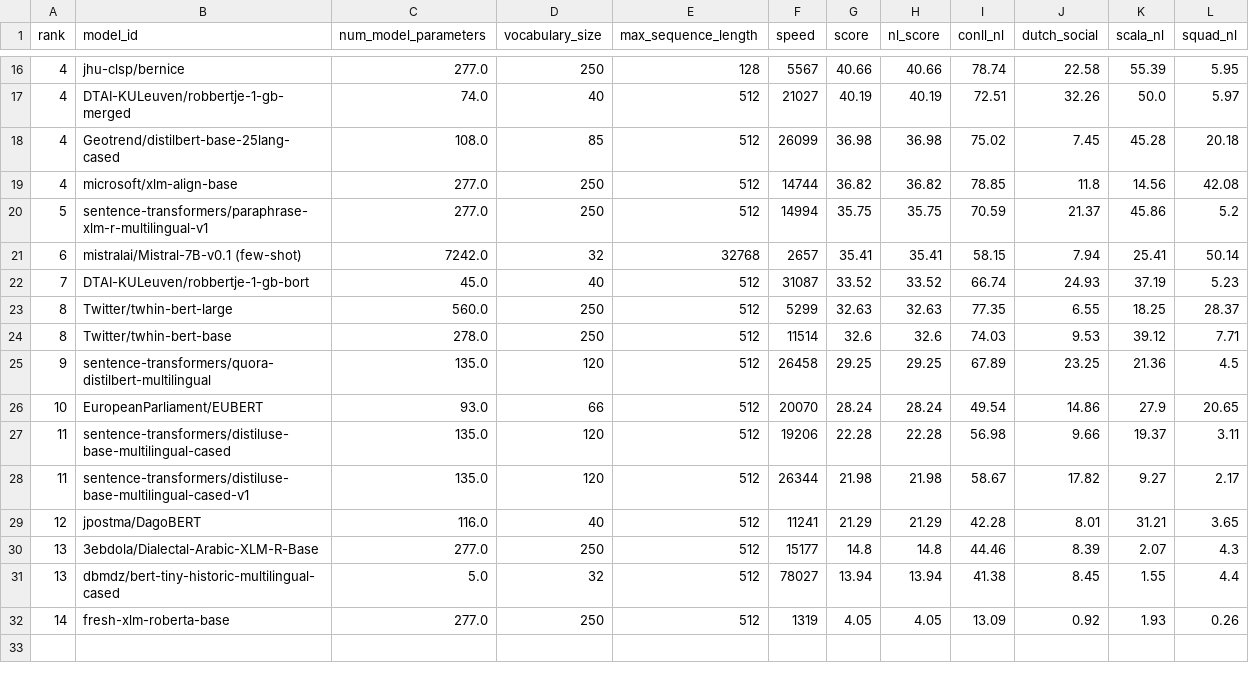
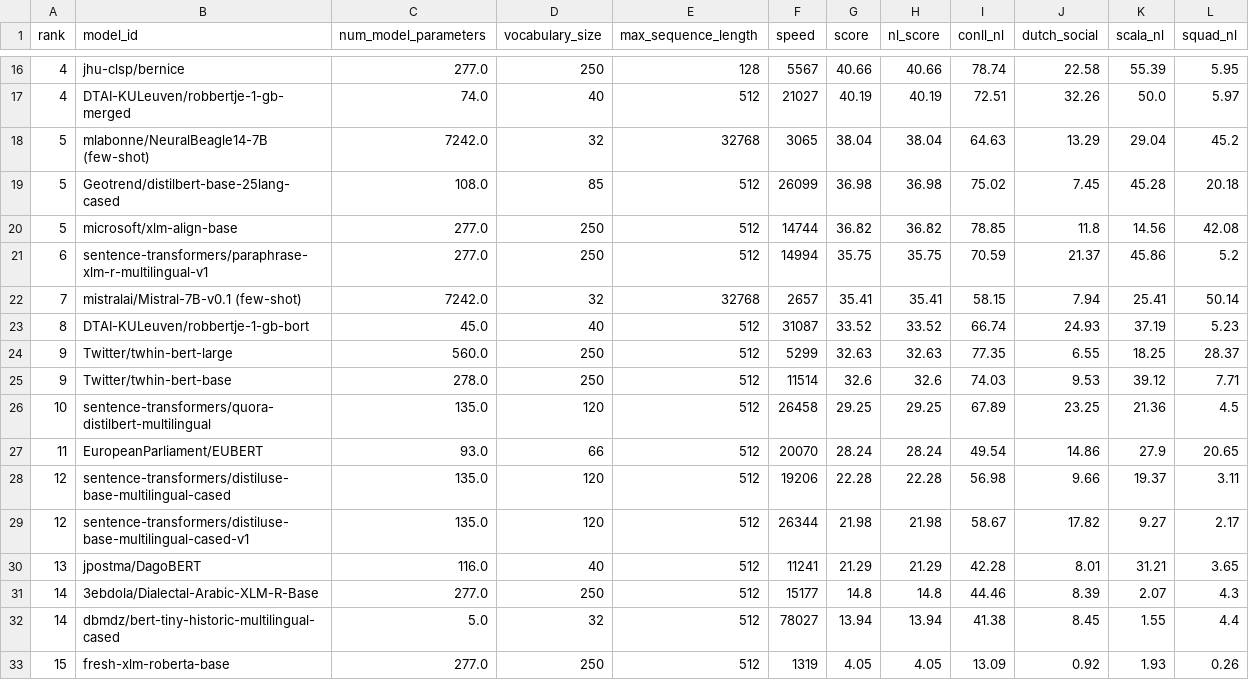
Before and after one commit to ScandEval/scandeval.github.io, a CSV file: dutch-nlu.csv, drawn as a sheet; only a part is shown, gaps mark what is left out.

```diff
--- a/dutch-nlu.csv
+++ b/dutch-nlu.csv
@@ -17,16 +17,17 @@ rank,model_id,num_model_parameters,vocabulary_size,max_sequence_length,speed,sco
 4,DTAI-KULeuven/robbertje-1-gb-merged,74.0,40,512,21027,40.19,40.19,72.51,32.26,50.0,5.97
-4,Geotrend/distilbert-base-25lang-cased,108.0,85,512,26099,36.98,36.98,75.02,7.45,45.28,20.18
-4,microsoft/xlm-align-base,277.0,250,512,14744,36.82,36.82,78.85,11.8,14.56,42.08
-5,sentence-transformers/paraphrase-xlm-r-multilingual-v1,277.0,250,512,14994,35.75,35.75,70.59,21.37,45.86,5.2
-6,mistralai/Mistral-7B-v0.1 (few-shot),7242.0,32,32768,2657,35.41,35.41,58.15,7.94,25.41,50.14
-7,DTAI-KULeuven/robbertje-1-gb-bort,45.0,40,512,31087,33.52,33.52,66.74,24.93,37.19,5.23
-8,Twitter/twhin-bert-large,560.0,250,512,5299,32.63,32.63,77.35,6.55,18.25,28.37
-8,Twitter/twhin-bert-base,278.0,250,512,11514,32.6,32.6,74.03,9.53,39.12,7.71
-9,sentence-transformers/quora-distilbert-multilingual,135.0,120,512,26458,29.25,29.25,67.89,23.25,21.36,4.5
-10,EuropeanParliament/EUBERT,93.0,66,512,20070,28.24,28.24,49.54,14.86,27.9,20.65
-11,sentence-transformers/distiluse-base-multilingual-cased,135.0,120,512,19206,22.28,22.28,56.98,9.66,19.37,3.11
-11,sentence-transformers/distiluse-base-multilingual-cased-v1,135.0,120,512,26344,21.98,21.98,58.67,17.82,9.27,2.17
-12,jpostma/DagoBERT,116.0,40,512,11241,21.29,21.29,42.28,8.01,31.21,3.65
-13,3ebdola/Dialectal-Arabic-XLM-R-Base,277.0,250,512,15177,14.8,14.8,44.46,8.39,2.07,4.3
-13,dbmdz/bert-tiny-historic-multilingual-cased,5.0,32,512,78027,13.94,13.94,41.38,8.45,1.55,4.4
-14,fresh-xlm-roberta-base,277.0,250,512,1319,4.05,4.05,13.09,0.92,1.93,0.26
+5,mlabonne/NeuralBeagle14-7B (few-shot),7242.0,32,32768,3065,38.04,38.04,64.63,13.29,29.04,45.2
+5,Geotrend/distilbert-base-25lang-cased,108.0,85,512,26099,36.98,36.98,75.02,7.45,45.28,20.18
+5,microsoft/xlm-align-base,277.0,250,512,14744,36.82,36.82,78.85,11.8,14.56,42.08
+6,sentence-transformers/paraphrase-xlm-r-multilingual-v1,277.0,250,512,14994,35.75,35.75,70.59,21.37,45.86,5.2
+7,mistralai/Mistral-7B-v0.1 (few-shot),7242.0,32,32768,2657,35.41,35.41,58.15,7.94,25.41,50.14
+8,DTAI-KULeuven/robbertje-1-gb-bort,45.0,40,512,31087,33.52,33.52,66.74,24.93,37.19,5.23
+9,Twitter/twhin-bert-large,560.0,250,512,5299,32.63,32.63,77.35,6.55,18.25,28.37
+9,Twitter/twhin-bert-base,278.0,250,512,11514,32.6,32.6,74.03,9.53,39.12,7.71
+10,sentence-transformers/quora-distilbert-multilingual,135.0,120,512,26458,29.25,29.25,67.89,23.25,21.36,4.5
+11,EuropeanParliament/EUBERT,93.0,66,512,20070,28.24,28.24,49.54,14.86,27.9,20.65
+12,sentence-transformers/distiluse-base-multilingual-cased,135.0,120,512,19206,22.28,22.28,56.98,9.66,19.37,3.11
+12,sentence-transformers/distiluse-base-multilingual-cased-v1,135.0,120,512,26344,21.98,21.98,58.67,17.82,9.27,2.17
+13,jpostma/DagoBERT,116.0,40,512,11241,21.29,21.29,42.28,8.01,31.21,3.65
+14,3ebdola/Dialectal-Arabic-XLM-R-Base,277.0,250,512,15177,14.8,14.8,44.46,8.39,2.07,4.3
+14,dbmdz/bert-tiny-historic-multilingual-cased,5.0,32,512,78027,13.94,13.94,41.38,8.45,1.55,4.4
+15,fresh-xlm-roberta-base,277.0,250,512,1319,4.05,4.05,13.09,0.92,1.93,0.26
```
Also changed, not shown: english-nlu.csv, german-nlu.csv, 6 other files.
